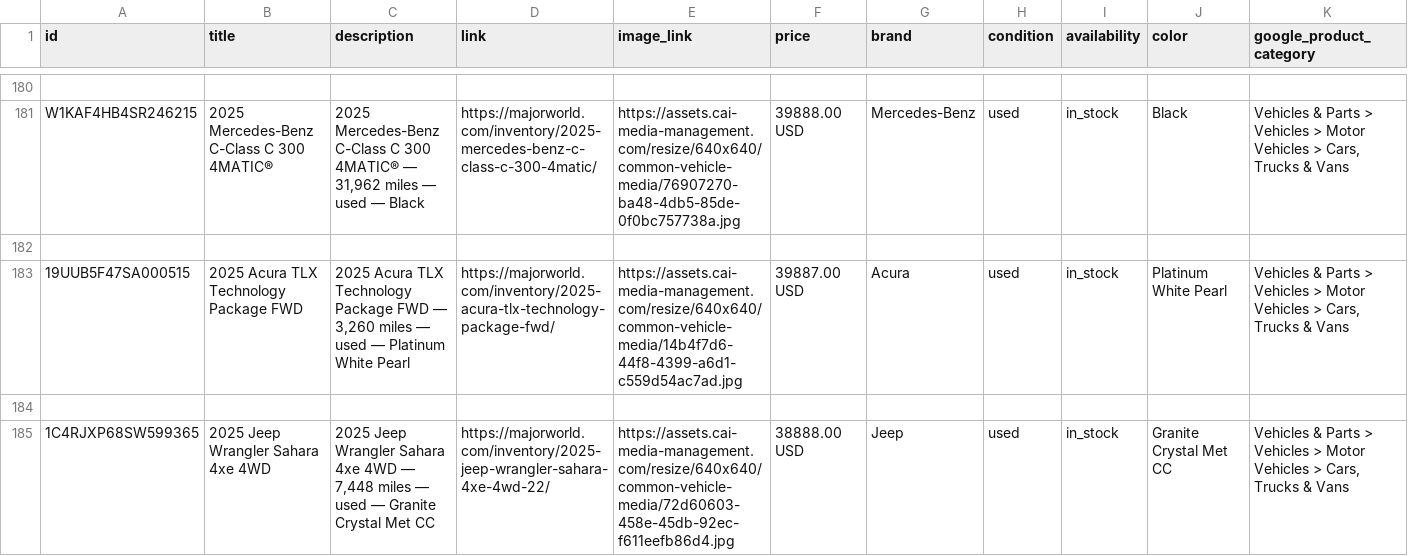
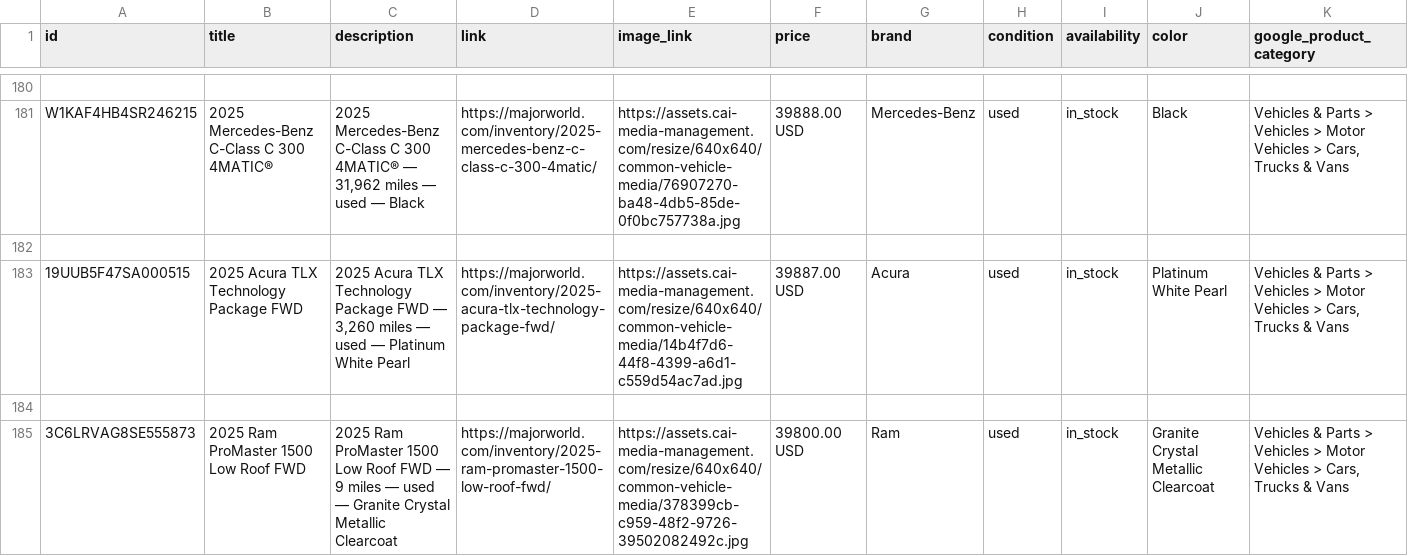
Before and after one commit to orenagassy/MW_feed, a CSV file: reddit_feed.csv, drawn as a sheet; only a part is shown, gaps mark what is left out; the shorter side is filled out with more unchanged rows; rows hold the shown columns only; the diff covers the shown part only; the diff names each change by its address in the sheet, - before the commit and + after, or states it on an @@ line.

```diff
--- a/reddit_feed.csv
+++ b/reddit_feed.csv
+row 185: 3C6LRVAG8SE555873 | 2025 Ram ProMaster 1500 Low Roof FWD | 2025 Ram ProMaster 1500 Low Roof FWD — 9 miles — used — Granite Crystal Metallic Clearcoat | https://majorworld.com/inventory/2025-ram-promaster-1500-low-roof-fwd/ | https://assets.cai-media-management.com/resize/640x640/common-vehicle-media/378399cb-c959-48f2-9726-39502082492c.jpg | 39800.00 USD | Ram | used | in_stock | Granite Crystal Metallic Clearcoat | Vehicles & Parts > Vehicles > Motor Vehicles > Cars, Trucks & Vans
```
Also changed, not shown: 19 added rows, 6 removed rows and 4 edited cells elsewhere in this file.
